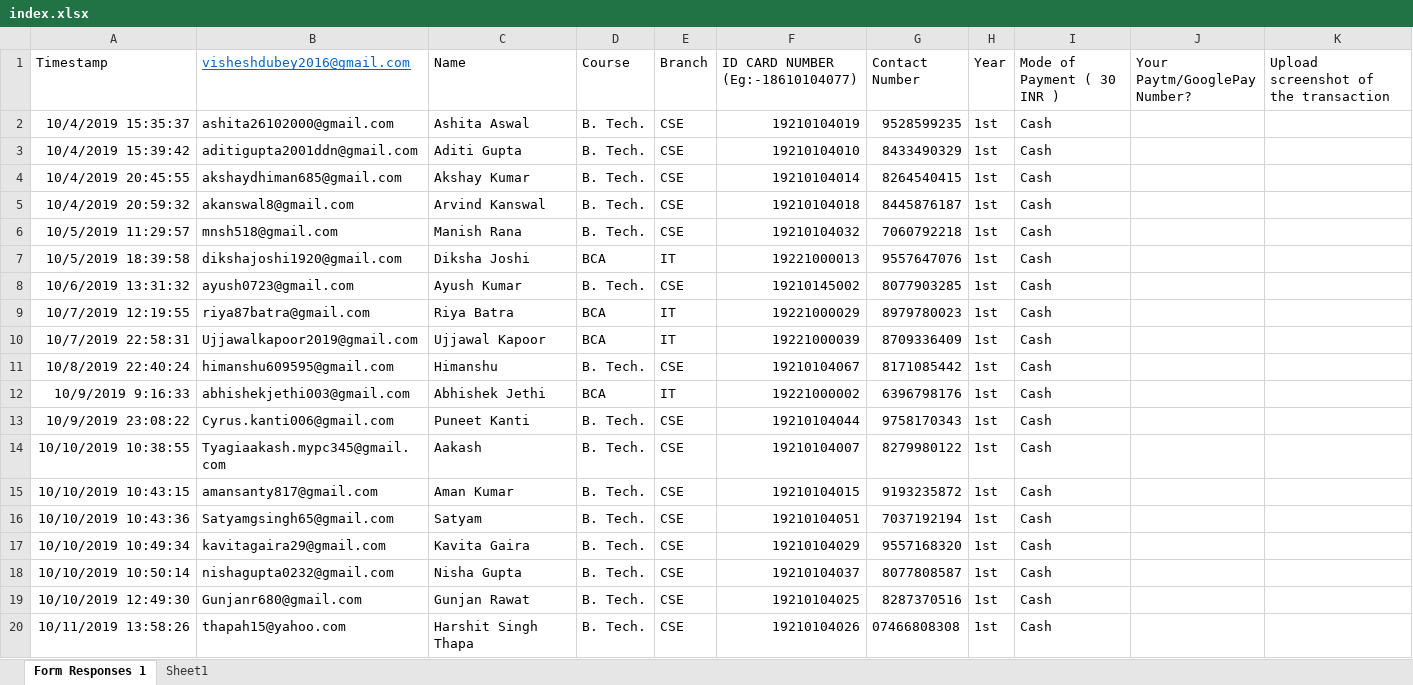
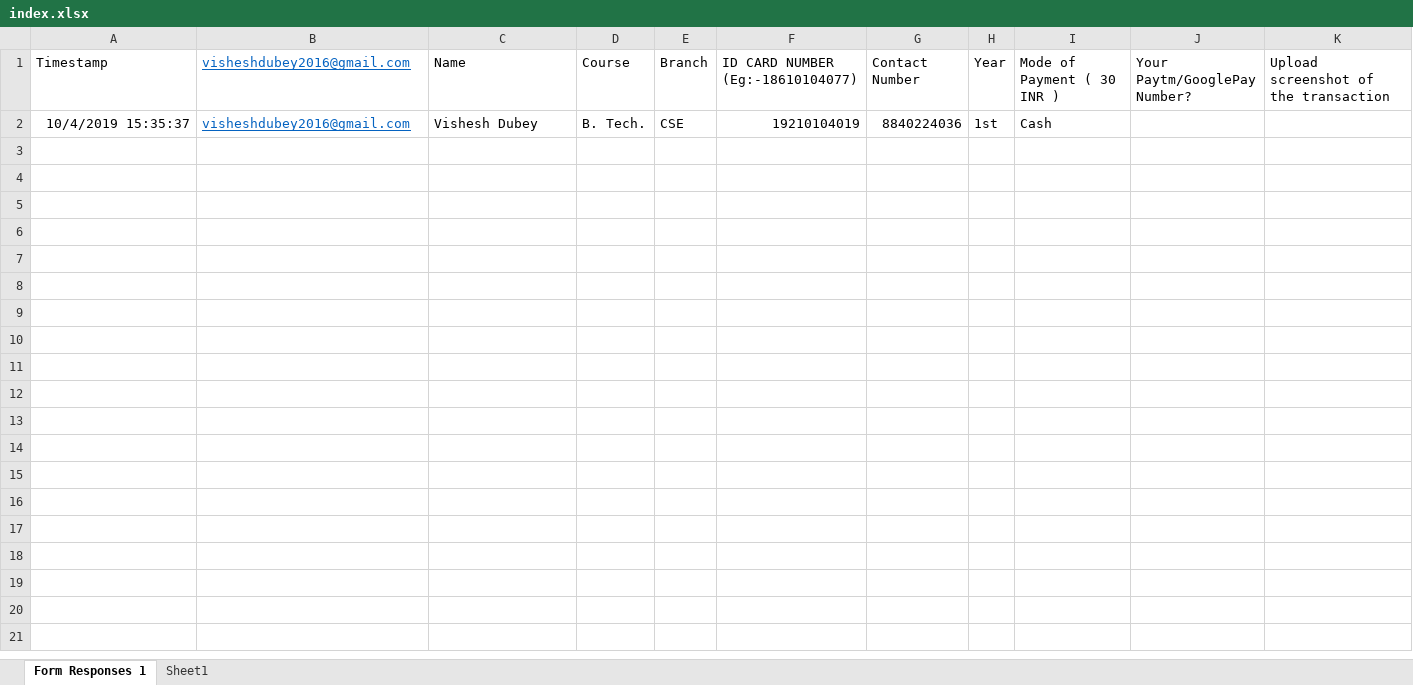
Before and after one commit to VisheshKumarDubey/Bulk_Certificate_generater_and_emailer, an Excel workbook: templates/index.xlsx, sheet Form Responses 1, drawn as a sheet; only a part is shown; values as stored, in another font and other column widths than the file's, no borders; conditional formats not drawn; the diff covers the shown part only; the diff names each change by its address in the sheet, - before the commit and + after, or states it on an @@ line.

```diff
--- a/templates/index.xlsx (sheet Form Responses 1)
+++ b/templates/index.xlsx (sheet Form Responses 1)
-B2 (visheshdubey2016@gmail.com): ashita26102000@gmail.com
+B2 (visheshdubey2016@gmail.com): visheshdubey2016@gmail.com
@@ B2 underline: off → on, text colour: black → #0563C1 @@
-C2 (Name): Ashita Aswal
+C2 (Name): Vishesh Dubey
-G2 (Contact Number): 9528599235
+G2 (Contact Number): 8840224036
-row 3: 10/4/2019 15:39:42 | aditigupta2001ddn@gmail.com | Aditi Gupta | B. Tech. | CSE | 19210104010 | 8433490329 | 1st | Cash
-row 4: 10/4/2019 20:45:55 | akshaydhiman685@gmail.com | Akshay Kumar | B. Tech. | CSE | 19210104014 | 8264540415 | 1st | Cash
-row 5: 10/4/2019 20:59:32 | akanswal8@gmail.com | Arvind Kanswal | B. Tech. | CSE | 19210104018 | 8445876187 | 1st | Cash
-row 6: 10/5/2019 11:29:57 | mnsh518@gmail.com | Manish Rana | B. Tech. | CSE | 19210104032 | 7060792218 | 1st | Cash
-row 7: 10/5/2019 18:39:58 | dikshajoshi1920@gmail.com | Diksha Joshi | BCA | IT | 19221000013 | 9557647076 | 1st | Cash
-row 8: 10/6/2019 13:31:32 | ayush0723@gmail.com | Ayush Kumar | B. Tech. | CSE | 19210145002 | 8077903285 | 1st | Cash
-row 9: 10/7/2019 12:19:55 | riya87batra@gmail.com | Riya Batra | BCA | IT | 19221000029 | 8979780023 | 1st | Cash
-row 10: 10/7/2019 22:58:31 | Ujjawalkapoor2019@gmail.com | Ujjawal Kapoor | BCA | IT | 19221000039 | 8709336409 | 1st | Cash
-row 11: 10/8/2019 22:40:24 | himanshu609595@gmail.com | Himanshu | B. Tech. | CSE | 19210104067 | 8171085442 | 1st | Cash
-row 12: 10/9/2019 9:16:33 | abhishekjethi003@gmail.com | Abhishek Jethi | BCA | IT | 19221000002 | 6396798176 | 1st | Cash
-row 13: 10/9/2019 23:08:22 | Cyrus.kanti006@gmail.com | Puneet Kanti | B. Tech. | CSE | 19210104044 | 9758170343 | 1st | Cash
-row 14: 10/10/2019 10:38:55 | Tyagiaakash.mypc345@gmail.com | Aakash | B. Tech. | CSE | 19210104007 | 8279980122 | 1st | Cash
-row 15: 10/10/2019 10:43:15 | amansanty817@gmail.com | Aman Kumar | B. Tech. | CSE | 19210104015 | 9193235872 | 1st | Cash
-row 16: 10/10/2019 10:43:36 | Satyamgsingh65@gmail.com | Satyam | B. Tech. | CSE | 19210104051 | 7037192194 | 1st | Cash
-row 17: 10/10/2019 10:49:34 | kavitagaira29@gmail.com | Kavita Gaira | B. Tech. | CSE | 19210104029 | 9557168320 | 1st | Cash
-row 18: 10/10/2019 10:50:14 | nishagupta0232@gmail.com | Nisha Gupta | B. Tech. | CSE | 19210104037 | 8077808587 | 1st | Cash
-row 19: 10/10/2019 12:49:30 | Gunjanr680@gmail.com | Gunjan Rawat | B. Tech. | CSE | 19210104025 | 8287370516 | 1st | Cash
-row 20: 10/11/2019 13:58:26 | thapah15@yahoo.com | Harshit Singh Thapa | B. Tech. | CSE | 19210104026 | 07466808308 | 1st | Cash
```
Also changed, not shown: 81 removed rows elsewhere in this sheet, 6 other files.
